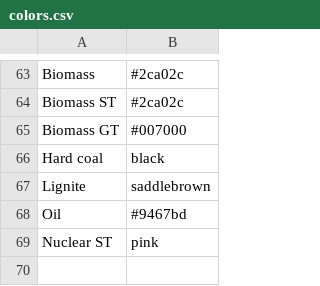
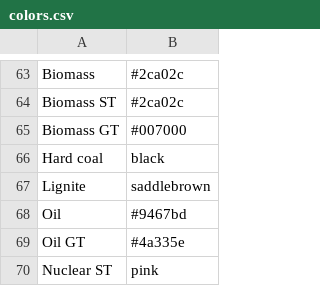
Before and after one commit to rl-institut/oemof-B3, a CSV file: oemof_b3/config/colors.csv, drawn as a sheet; only a part is shown, gaps mark what is left out; the diff names each change by its address in the sheet, - before the commit and + after, or states it on an @@ line.

Commit message:
Fix error with Oil GT and add color

```diff
--- a/oemof_b3/config/colors.csv
+++ b/oemof_b3/config/colors.csv
+row 69: Oil GT | #4a335e
```
Also changed, not shown: 2 other files.
